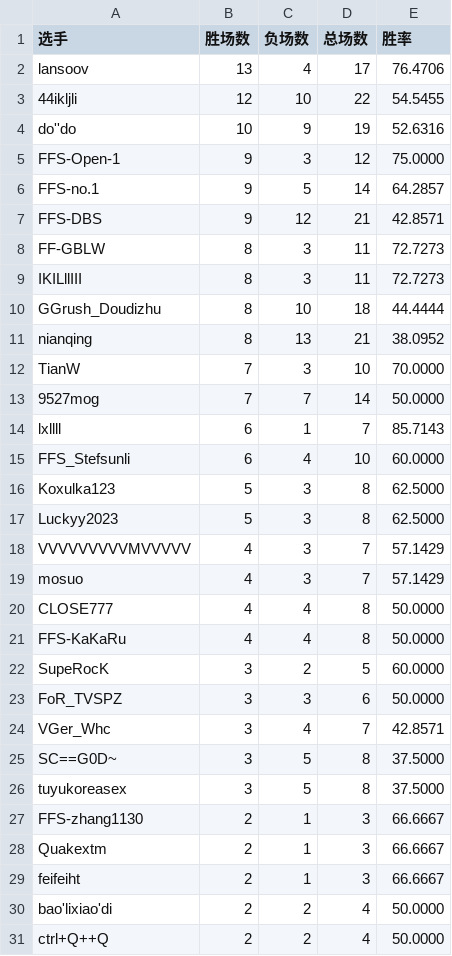
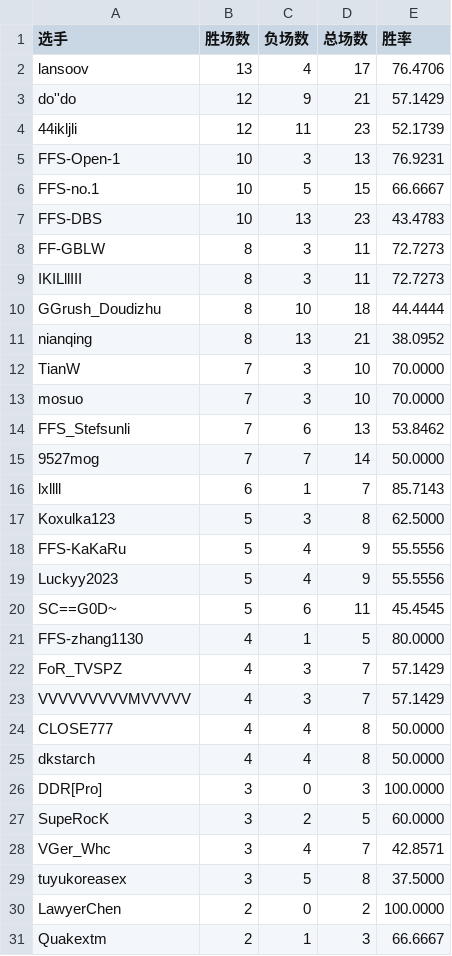
Before and after one commit to GGrush-Doudizhu/GGrush-Doudizhu.github.io, a CSV file: data/pinnong.csv, drawn as a sheet; only a part is shown; the shorter side is filled out with more unchanged rows; the diff covers the shown part only.

```diff
--- a/data/pinnong.csv
+++ b/data/pinnong.csv
@@ -2,7 +2,7 @@
 lansoov,13,4,17,76.4706
-44ikljli,12,10,22,54.5455
-do''do,10,9,19,52.6316
-FFS-Open-1,9,3,12,75.0000
-FFS-no.1,9,5,14,64.2857
-FFS-DBS,9,12,21,42.8571
+do''do,12,9,21,57.1429
+44ikljli,12,11,23,52.1739
+FFS-Open-1,10,3,13,76.9231
+FFS-no.1,10,5,15,66.6667
+FFS-DBS,10,13,23,43.4783
 FF-GBLW,8,3,11,72.7273
@@ -12,17 +12,20 @@ nianqing,8,13,21,38.0952
 TianW,7,3,10,70.0000
+mosuo,7,3,10,70.0000
+FFS_Stefsunli,7,6,13,53.8462
 9527mog,7,7,14,50.0000
 lxllll,6,1,7,85.7143
-FFS_Stefsunli,6,4,10,60.0000
 Koxulka123,5,3,8,62.5000
-Luckyy2023,5,3,8,62.5000
+FFS-KaKaRu,5,4,9,55.5556
+Luckyy2023,5,4,9,55.5556
+SC==G0D~,5,6,11,45.4545
+FFS-zhang1130,4,1,5,80.0000
+FoR_TVSPZ,4,3,7,57.1429
 VVVVVVVVVMVVVVV,4,3,7,57.1429
-mosuo,4,3,7,57.1429
 CLOSE777,4,4,8,50.0000
-FFS-KaKaRu,4,4,8,50.0000
+dkstarch,4,4,8,50.0000
+DDR[Pro],3,0,3,100.0000
 SupeRocK,3,2,5,60.0000
-FoR_TVSPZ,3,3,6,50.0000
 VGer_Whc,3,4,7,42.8571
-SC==G0D~,3,5,8,37.5000
 tuyukoreasex,3,5,8,37.5000
-FFS-zhang1130,2,1,3,66.6667
+LawyerChen,2,0,2,100.0000
 Quakextm,2,1,3,66.6667
```
Also changed, not shown: 2 added rows, 3 removed rows and 1 edited cell elsewhere in this file, data/all.csv, data/dizhu.csv, 3 other files.
